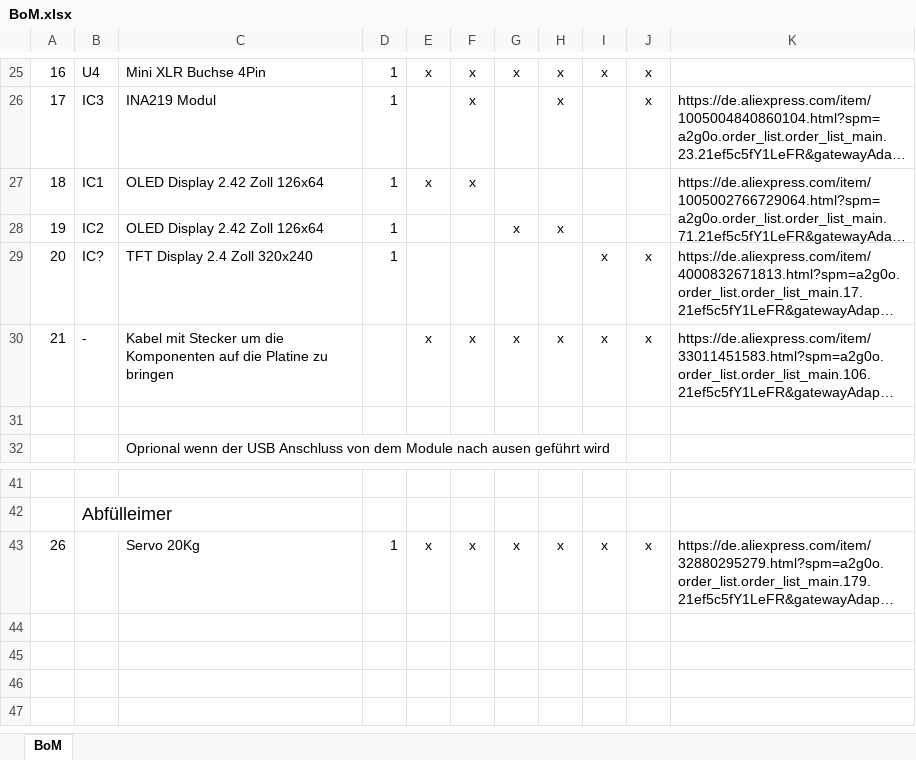
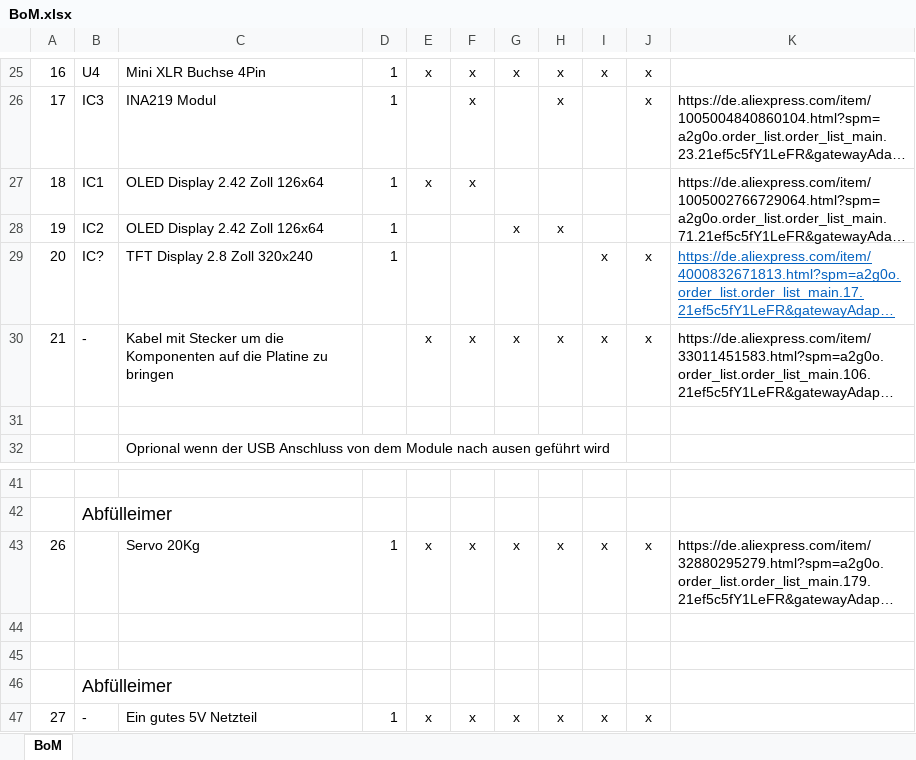
Before and after one commit to RolandRust/HaniMandlWroom, an Excel workbook: Hardware/BoM/BoM.xlsx, sheet BoM, drawn as a sheet; only a part is shown, gaps mark what is left out; long unchanged cells end in …; values as stored, in another font and other column widths than the file's, no borders; the diff names each change by its address in the sheet, - before the commit and + after, or states it on an @@ line.

Commit message:
Add files via upload
changed TFT display size

```diff
--- a/Hardware/BoM/BoM.xlsx (sheet BoM)
+++ b/Hardware/BoM/BoM.xlsx (sheet BoM)
-C29: TFT Display 2.4 Zoll 320x240
+C29: TFT Display 2.8 Zoll 320x240
@@ K29 underline: off → on, text colour: black → #0563C1 @@
+row 44: (empty)
+row 45: (empty)
+row 46:  | Abfülleimer
+row 47: 27 | - | Ein gutes 5V Netzteil | 1 | x | x | x | x | x | x
```
